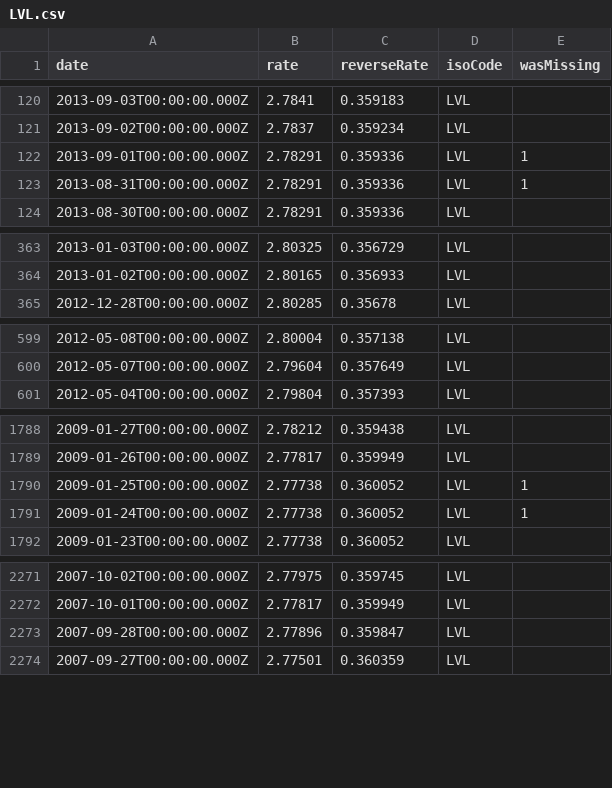
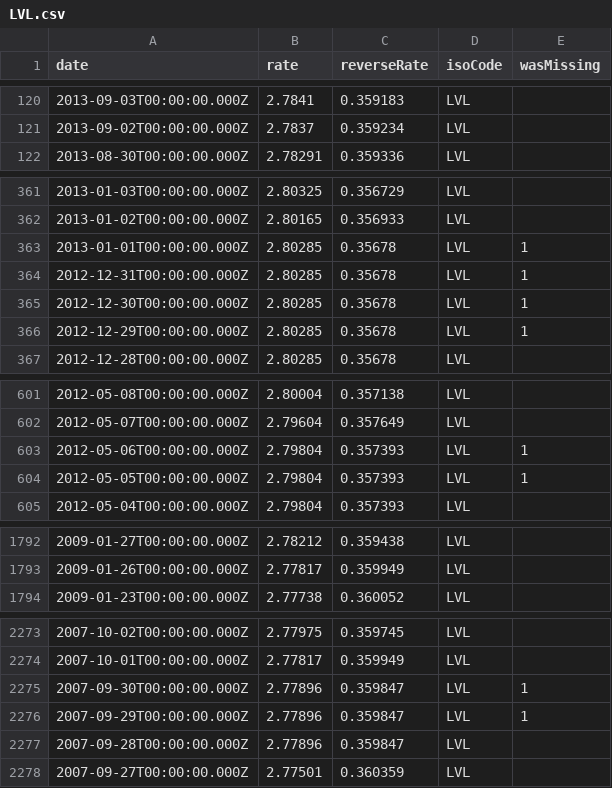
Before and after one commit to LubomirGeorgiev/bnb-currency-exchange-rates, a CSV file: data/LVL.csv, drawn as a sheet; only a part is shown, gaps mark what is left out; removed rows and columns are numbered as before the commit, all else as after; the diff covers the shown part only; the diff names each change by its address in the sheet, - before the commit and + after, or states it on an @@ line.

Commit message:
Update exchange rates

```diff
--- a/data/LVL.csv
+++ b/data/LVL.csv
-row 122: 2013-09-01T00:00:00.000Z | 2.78291 | 0.359336 | LVL | 1
-row 123: 2013-08-31T00:00:00.000Z | 2.78291 | 0.359336 | LVL | 1
+row 363: 2013-01-01T00:00:00.000Z | 2.80285 | 0.35678 | LVL | 1
+row 364: 2012-12-31T00:00:00.000Z | 2.80285 | 0.35678 | LVL | 1
+row 365: 2012-12-30T00:00:00.000Z | 2.80285 | 0.35678 | LVL | 1
+row 366: 2012-12-29T00:00:00.000Z | 2.80285 | 0.35678 | LVL | 1
+row 603: 2012-05-06T00:00:00.000Z | 2.79804 | 0.357393 | LVL | 1
+row 604: 2012-05-05T00:00:00.000Z | 2.79804 | 0.357393 | LVL | 1
-row 1790: 2009-01-25T00:00:00.000Z | 2.77738 | 0.360052 | LVL | 1
-row 1791: 2009-01-24T00:00:00.000Z | 2.77738 | 0.360052 | LVL | 1
+row 2275: 2007-09-30T00:00:00.000Z | 2.77896 | 0.359847 | LVL | 1
+row 2276: 2007-09-29T00:00:00.000Z | 2.77896 | 0.359847 | LVL | 1
```
Also changed, not shown: 2 added rows and 2 removed rows elsewhere in this file, data/AUD.csv, data/CYP.csv, 39 other files.
